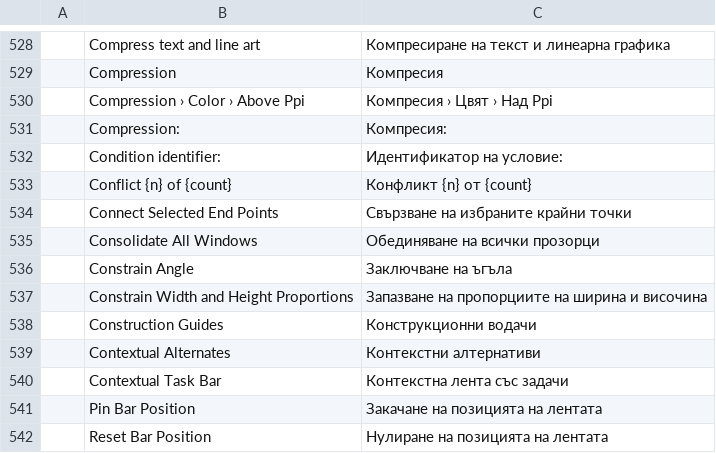
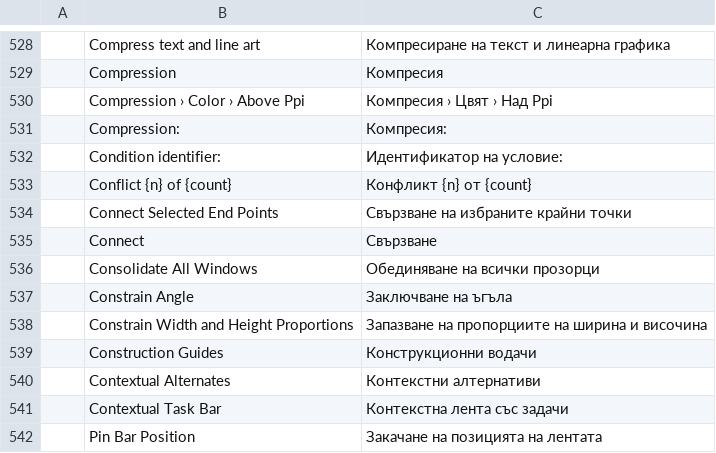
Before and after one commit to 00xJS/vectorcraft, a TSV file: crates/ui-egui/src/i18n/bg.tsv, drawn as a sheet; only a part is shown, gaps mark what is left out; the shorter side is filled out with more unchanged rows.

Commit message:
Contextual Task Bar: direct-selected anchors offer Connect, Corner and Smooth
With anchor points selected with Direct Selection, the Contextual Task
Bar's anchor items were Remove Anchor Points and Cut Path. The
reference app's bar also offers to connect the selected end points and
to convert the selected anchors to corner or smooth.

The bar now offers Remove Anchor Points, Connect, Cut Path, Corner and
Smooth. Connect runs Join (path.join), and Corner and Smooth run
path.convertAnchors with `to` set to corner or smooth. These are the
commands of the Control bar's anchor buttons. "Connect" has a row in
every catalog; "Corner" and "Smooth" use the existing rows.

The reference app's Smooth item, which adjusts a path's curvature, is not
offered, because VectorCraft has no Object > Path > Smooth. Simplify,
which the reference app's bar also offers here, is still offered only
while no anchors are selected.

Docs: docs/target-app-parity.md.

```diff
--- a/crates/ui-egui/src/i18n/bg.tsv
+++ b/crates/ui-egui/src/i18n/bg.tsv
@@ -534,2 +534,3 @@
 	Connect Selected End Points	Свързване на избраните крайни точки
+	Connect	Свързване
 	Consolidate All Windows	Обединяване на всички прозорци
```
Also changed, not shown: crates/ui-egui/src/i18n/el.tsv, crates/ui-egui/src/i18n/hu.tsv, 21 other files.
